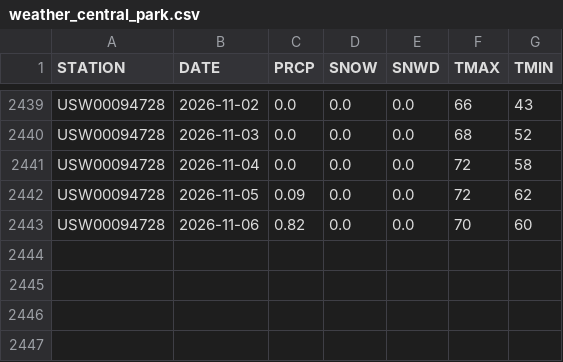
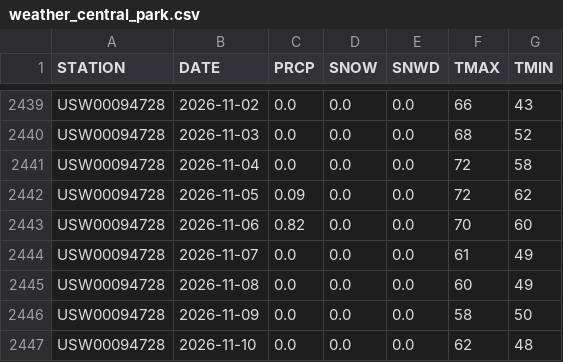
Before and after one commit to kuanyishen/nyc-ridership-forecasting, a CSV file: data/raw/weather_central_park.csv, drawn as a sheet; only a part is shown, gaps mark what is left out; the diff names each change by its address in the sheet, - before the commit and + after, or states it on an @@ line.

```diff
--- a/data/raw/weather_central_park.csv
+++ b/data/raw/weather_central_park.csv
+row 2444: USW00094728 | 2026-11-07 | 0.0 | 0.0 | 0.0 | 61 | 49
+row 2445: USW00094728 | 2026-11-08 | 0.0 | 0.0 | 0.0 | 60 | 49
+row 2446: USW00094728 | 2026-11-09 | 0.0 | 0.0 | 0.0 | 58 | 50
+row 2447: USW00094728 | 2026-11-10 | 0.0 | 0.0 | 0.0 | 62 | 48
```
Also changed, not shown: 8 other files.
